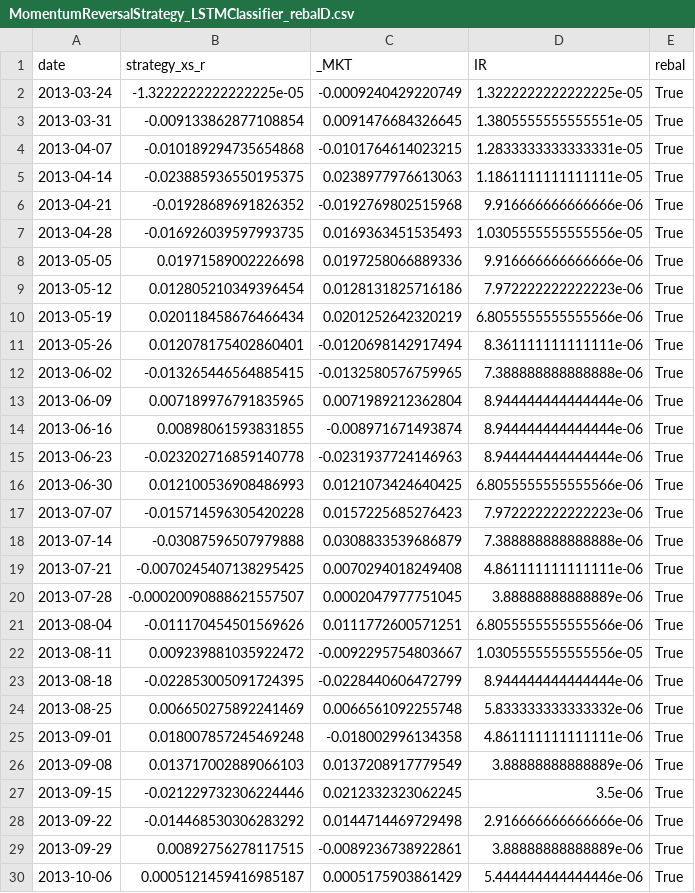
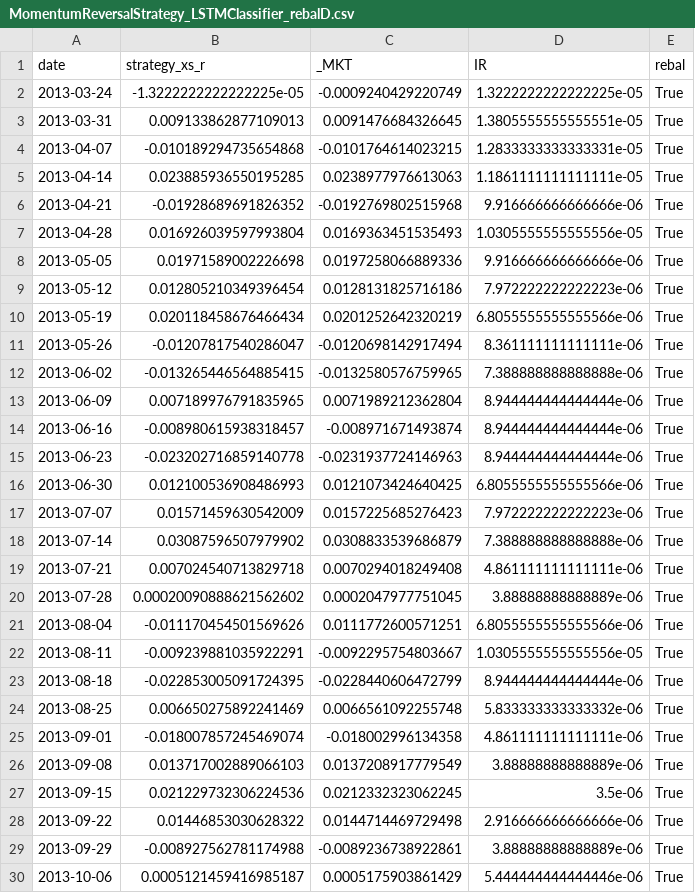
Before and after one commit to v-buchkov/ipsqt, a CSV file: backtests/runs/MomentumReversalStrategy_LSTMClassifier_rebalD.csv, drawn as a sheet; only a part is shown; the diff covers the shown part only.

```diff
--- a/backtests/runs/MomentumReversalStrategy_LSTMClassifier_rebalD.csv
+++ b/backtests/runs/MomentumReversalStrategy_LSTMClassifier_rebalD.csv
@@ -2,7 +2,7 @@ date,strategy_xs_r,_MKT,IR,rebal
 2013-03-24,-1.3222222222222225e-05,-0.0009240429220749,1.3222222222222225e-05,True
-2013-03-31,-0.009133862877108854,0.0091476684326645,1.3805555555555551e-05,True
+2013-03-31,0.009133862877109013,0.0091476684326645,1.3805555555555551e-05,True
 2013-04-07,-0.010189294735654868,-0.0101764614023215,1.2833333333333331e-05,True
-2013-04-14,-0.023885936550195375,0.0238977976613063,1.1861111111111111e-05,True
+2013-04-14,0.023885936550195285,0.0238977976613063,1.1861111111111111e-05,True
 2013-04-21,-0.01928689691826352,-0.0192769802515968,9.916666666666666e-06,True
-2013-04-28,-0.016926039597993735,0.0169363451535493,1.0305555555555556e-05,True
+2013-04-28,0.016926039597993804,0.0169363451535493,1.0305555555555556e-05,True
 2013-05-05,0.01971589002226698,0.0197258066889336,9.916666666666666e-06,True
@@ -10,21 +10,21 @@ date,strategy_xs_r,_MKT,IR,rebal
 2013-05-19,0.020118458676466434,0.0201252642320219,6.8055555555555566e-06,True
-2013-05-26,0.012078175402860401,-0.0120698142917494,8.361111111111111e-06,True
+2013-05-26,-0.01207817540286047,-0.0120698142917494,8.361111111111111e-06,True
 2013-06-02,-0.013265446564885415,-0.0132580576759965,7.388888888888888e-06,True
 2013-06-09,0.007189976791835965,0.0071989212362804,8.944444444444444e-06,True
-2013-06-16,0.00898061593831855,-0.008971671493874,8.944444444444444e-06,True
+2013-06-16,-0.008980615938318457,-0.008971671493874,8.944444444444444e-06,True
 2013-06-23,-0.023202716859140778,-0.0231937724146963,8.944444444444444e-06,True
 2013-06-30,0.012100536908486993,0.0121073424640425,6.8055555555555566e-06,True
-2013-07-07,-0.015714596305420228,0.0157225685276423,7.972222222222223e-06,True
-2013-07-14,-0.03087596507979888,0.0308833539686879,7.388888888888888e-06,True
-2013-07-21,-0.0070245407138295425,0.0070294018249408,4.861111111111111e-06,True
-2013-07-28,-0.00020090888621557507,0.0002047977751045,3.88888888888889e-06,True
+2013-07-07,0.01571459630542009,0.0157225685276423,7.972222222222223e-06,True
+2013-07-14,0.03087596507979902,0.0308833539686879,7.388888888888888e-06,True
+2013-07-21,0.007024540713829718,0.0070294018249408,4.861111111111111e-06,True
+2013-07-28,0.00020090888621562602,0.0002047977751045,3.88888888888889e-06,True
 2013-08-04,-0.011170454501569626,0.0111772600571251,6.8055555555555566e-06,True
-2013-08-11,0.009239881035922472,-0.0092295754803667,1.0305555555555556e-05,True
+2013-08-11,-0.009239881035922291,-0.0092295754803667,1.0305555555555556e-05,True
 2013-08-18,-0.022853005091724395,-0.0228440606472799,8.944444444444444e-06,True
 2013-08-25,0.006650275892241469,0.0066561092255748,5.833333333333332e-06,True
-2013-09-01,0.018007857245469248,-0.018002996134358,4.861111111111111e-06,True
+2013-09-01,-0.018007857245469074,-0.018002996134358,4.861111111111111e-06,True
 2013-09-08,0.013717002889066103,0.0137208917779549,3.88888888888889e-06,True
-2013-09-15,-0.021229732306224446,0.0212332323062245,3.5e-06,True
-2013-09-22,-0.014468530306283292,0.0144714469729498,2.916666666666666e-06,True
-2013-09-29,0.00892756278117515,-0.0089236738922861,3.88888888888889e-06,True
+2013-09-15,0.021229732306224536,0.0212332323062245,3.5e-06,True
+2013-09-22,0.01446853030628322,0.0144714469729498,2.916666666666666e-06,True
+2013-09-29,-0.008927562781174988,-0.0089236738922861,3.88888888888889e-06,True
 2013-10-06,0.0005121459416985187,0.0005175903861429,5.444444444444446e-06,True
```
Also changed, not shown: 171 edited cells elsewhere in this file, 34 other files.
